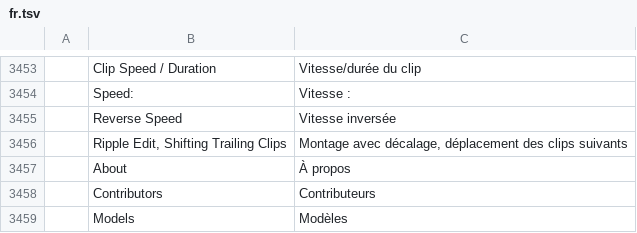
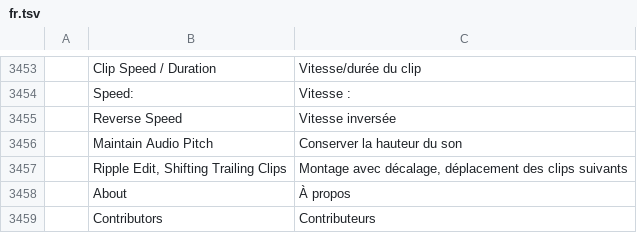
Before and after one commit to moheshmohan/AutoCut, a TSV file: crates/ui-egui/src/i18n/fr.tsv, drawn as a sheet; only a part is shown, gaps mark what is left out; the shorter side is filled out with more unchanged rows; the diff names each change by its address in the sheet, - before the commit and + after, or states it on an @@ line.

```diff
--- a/crates/ui-egui/src/i18n/fr.tsv
+++ b/crates/ui-egui/src/i18n/fr.tsv
+row 3456:  | Maintain Audio Pitch | Conserver la hauteur du son
```
Also changed, not shown: crates/ui-egui/src/i18n/es.tsv, crates/ui-egui/src/i18n/id.tsv, 8 other files.
